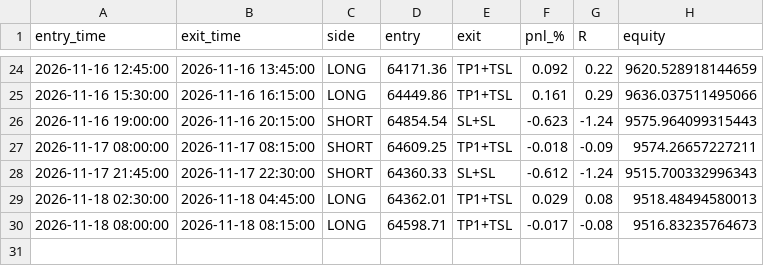
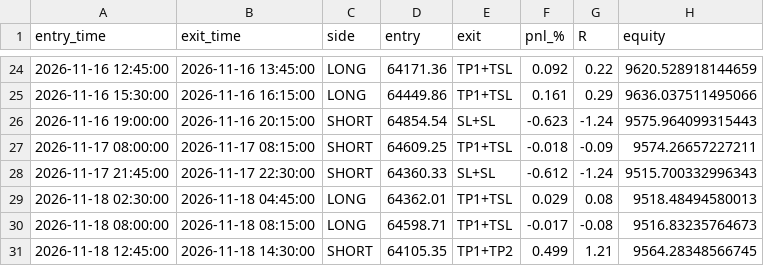
Before and after one commit to undaviyabrijesh-sys/Crypto-backtest-lab, a CSV file: paper/trades.csv, drawn as a sheet; only a part is shown, gaps mark what is left out.

```diff
--- a/paper/trades.csv
+++ b/paper/trades.csv
@@ -30 +30,2 @@ entry_time,exit_time,side,entry,exit,pnl_%,R,equity
 2026-11-18 08:00:00,2026-11-18 08:15:00,LONG,64598.71,TP1+TSL,-0.017,-0.08,9516.83235764673
+2026-11-18 12:45:00,2026-11-18 14:30:00,SHORT,64105.35,TP1+TP2,0.499,1.21,9564.28348566745
```
Also changed, not shown: paper/equity.csv, 1 other file.
